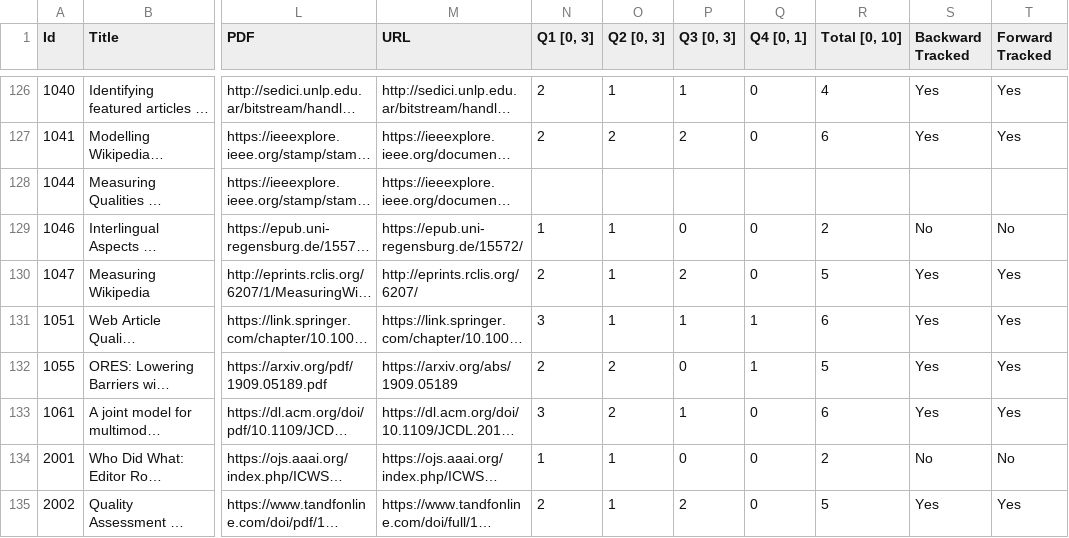
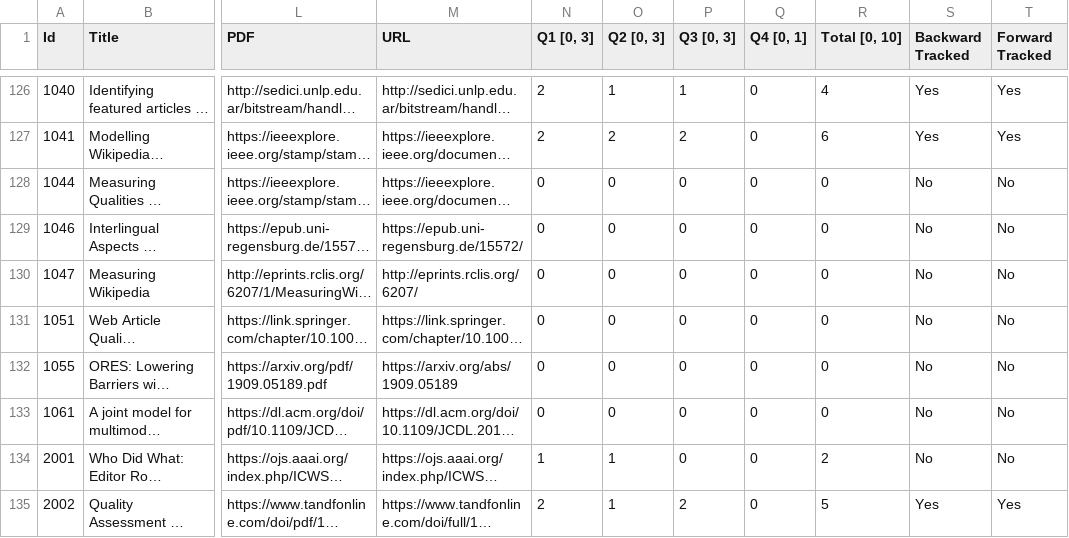
Before and after one commit to MOAAS/WikiQuality, a CSV file: review/validation/inclusion.csv, drawn as a sheet; only a part is shown, gaps mark what is left out; long unchanged cells end in …; the diff names each change by its address in the sheet, - before the commit and + after, or states it on an @@ line.

Commit message:
Fixed wrong values with added rows

```diff
--- a/review/validation/inclusion.csv
+++ b/review/validation/inclusion.csv
-N128 (Q1 [0, 3]): (empty)
+N128 (Q1 [0, 3]): 0
-O128 (Q2 [0, 3]): (empty)
+O128 (Q2 [0, 3]): 0
-P128 (Q3 [0, 3]): (empty)
+P128 (Q3 [0, 3]): 0
-Q128 (Q4 [0, 1]): (empty)
+Q128 (Q4 [0, 1]): 0
-R128 (Total [0, 10]): (empty)
+R128 (Total [0, 10]): 0
-S128 (Backward Tracked): (empty)
+S128 (Backward Tracked): No
-T128 (Forward Tracked): (empty)
+T128 (Forward Tracked): No
-N129 (Q1 [0, 3]): 1
+N129 (Q1 [0, 3]): 0
-O129:O131 (Q2 [0, 3]): 1
+O129:O131 (Q2 [0, 3]): 0
-R129 (Total [0, 10]): 2
+R129 (Total [0, 10]): 0
-N130 (Q1 [0, 3]): 2
+N130 (Q1 [0, 3]): 0
-P130 (Q3 [0, 3]): 2
+P130 (Q3 [0, 3]): 0
-R130 (Total [0, 10]): 5
+R130 (Total [0, 10]): 0
-S130:S133 (Backward Tracked): Yes
+S130:S133 (Backward Tracked): No
-T130:T133 (Forward Tracked): Yes
+T130:T133 (Forward Tracked): No
-N131 (Q1 [0, 3]): 3
+N131 (Q1 [0, 3]): 0
-P131 (Q3 [0, 3]): 1
+P131 (Q3 [0, 3]): 0
-Q131:Q132 (Q4 [0, 1]): 1
+Q131:Q132 (Q4 [0, 1]): 0
-R131 (Total [0, 10]): 6
+R131 (Total [0, 10]): 0
-N132 (Q1 [0, 3]): 2
+N132 (Q1 [0, 3]): 0
-O132:O133 (Q2 [0, 3]): 2
+O132:O133 (Q2 [0, 3]): 0
-R132 (Total [0, 10]): 5
+R132 (Total [0, 10]): 0
-N133 (Q1 [0, 3]): 3
+N133 (Q1 [0, 3]): 0
-P133 (Q3 [0, 3]): 1
+P133 (Q3 [0, 3]): 0
-R133 (Total [0, 10]): 6
+R133 (Total [0, 10]): 0
```
